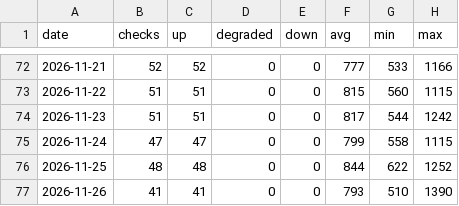
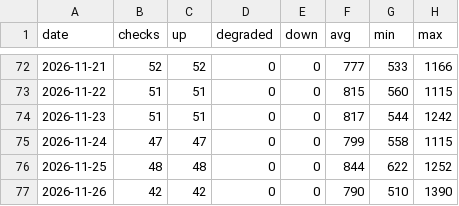
Before and after one commit to sysmike/statuspage, a CSV file: history/daily/backupmx.csv, drawn as a sheet; only a part is shown, gaps mark what is left out.

```diff
--- a/history/daily/backupmx.csv
+++ b/history/daily/backupmx.csv
@@ -76,2 +76,2 @@ date,checks,up,degraded,down,avg,min,max
 2026-11-25,48,48,0,0,844,622,1252
-2026-11-26,41,41,0,0,793,510,1390
+2026-11-26,42,42,0,0,790,510,1390
```
Also changed, not shown: history/daily/blog.csv, history/daily/home.csv, 16 other files.
